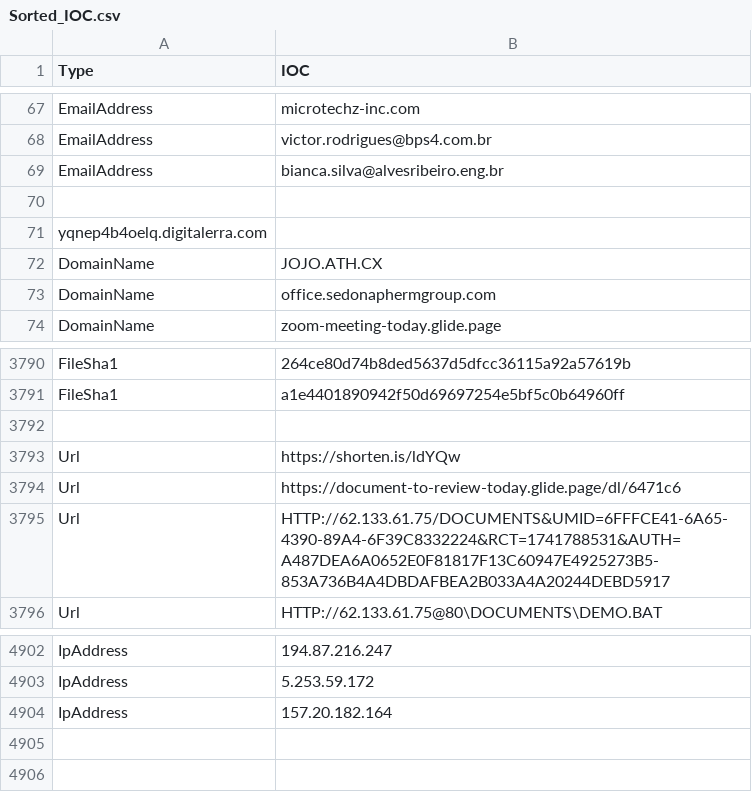
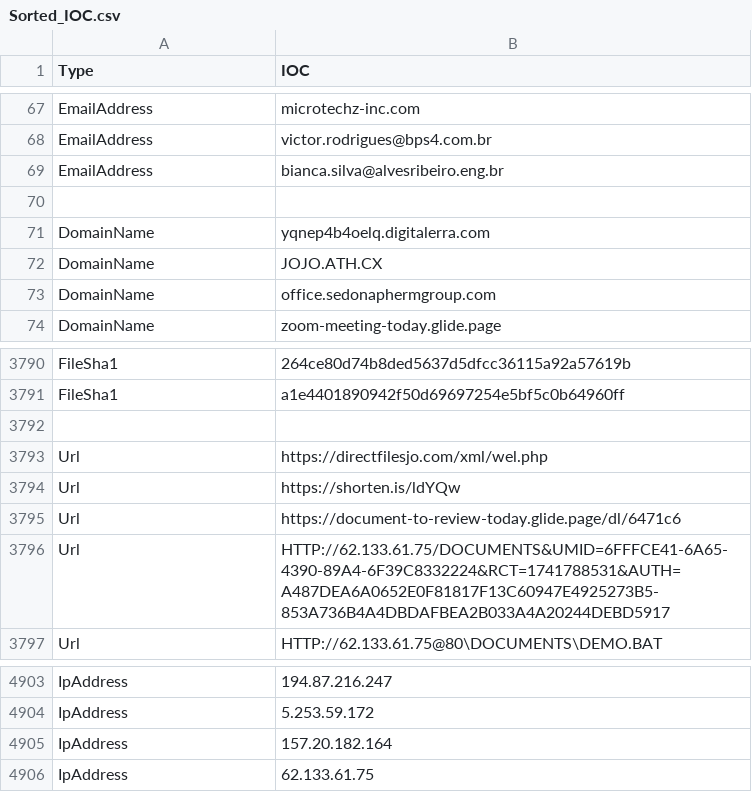
Before and after one commit to yarivdv/SORTED_IOC, a CSV file: Sorted_IOC.csv, drawn as a sheet; only a part is shown, gaps mark what is left out.

Commit message:
Update Sorted_IOC.csv

```diff
--- a/Sorted_IOC.csv
+++ b/Sorted_IOC.csv
@@ -70,3 +70,3 @@ EmailAddress,bianca.silva@alvesribeiro.eng.br
 
-yqnep4b4oelq.digitalerra.com
+DomainName,yqnep4b4oelq.digitalerra.com
 DomainName,JOJO.ATH.CX
@@ -3792,2 +3792,3 @@ FileSha1,a1e4401890942f50d69697254e5bf5c0b64960ff
 
+Url,https://directfilesjo.com/xml/wel.php
 Url,https://shorten.is/ldYQw
@@ -4904 +4905,2 @@ IpAddress,5.253.59.172
 IpAddress,157.20.182.164
+IpAddress,62.133.61.75
```
